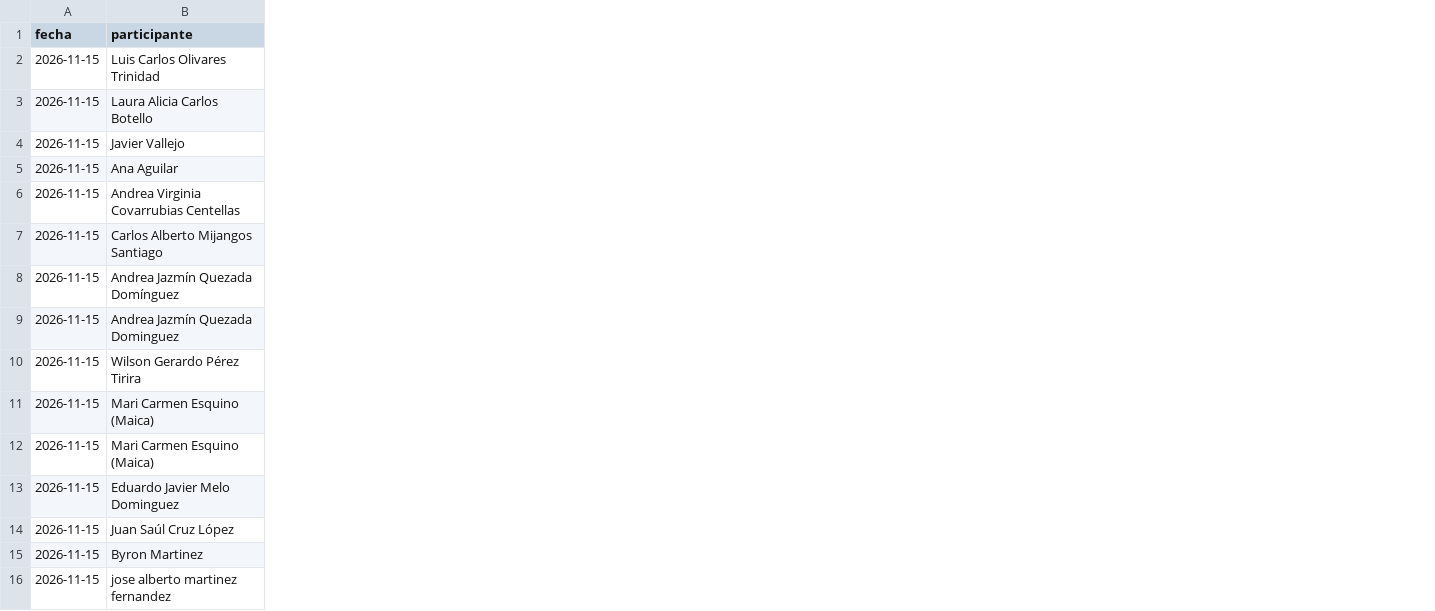
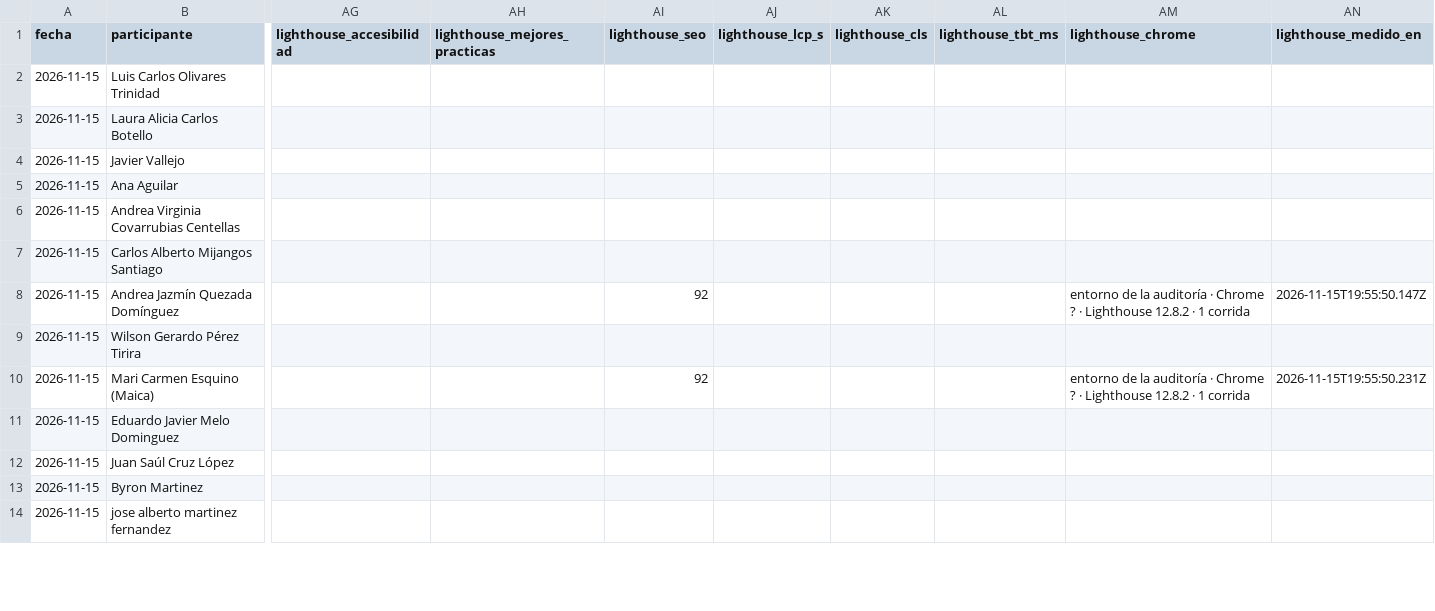
Before and after one commit to Ivenaccip/calificando_hack, a CSV file: calificaciones.csv, drawn as a sheet; only a part is shown, gaps mark what is left out; removed rows and columns are numbered as before the commit, all else as after; rows hold the shown columns only; the diff covers the shown part only; the diff names each change by its address in the sheet, - before the commit and + after, or states it on an @@ line.

```diff
--- a/calificaciones.csv
+++ b/calificaciones.csv
+column AG (lighthouse_accesibilidad), empty
+column AH (lighthouse_mejores_practicas), empty
+column AI (lighthouse_seo), rows 8-10: 92 |  | 92
+column AJ (lighthouse_lcp_s), empty
+column AK (lighthouse_cls), empty
+column AL (lighthouse_tbt_ms), empty
+column AM (lighthouse_chrome), rows 8-10: entorno de la auditoría · Chrome ? · Lighthouse 12.8.2 · 1 corrida |  | entorno de la auditoría · Chrome ? · Lighthouse 12.8.2 · 1 corrida
+column AN (lighthouse_medido_en), rows 8-10: 2026-11-15T19:55:50.147Z |  | 2026-11-15T19:55:50.231Z
-row 9: 2026-11-15 | Andrea Jazmín Quezada Dominguez
-row 12: 2026-11-15 | Mari Carmen Esquino (Maica)
```
Also changed, not shown: 2 edited cells elsewhere in this file, 4 other files.
